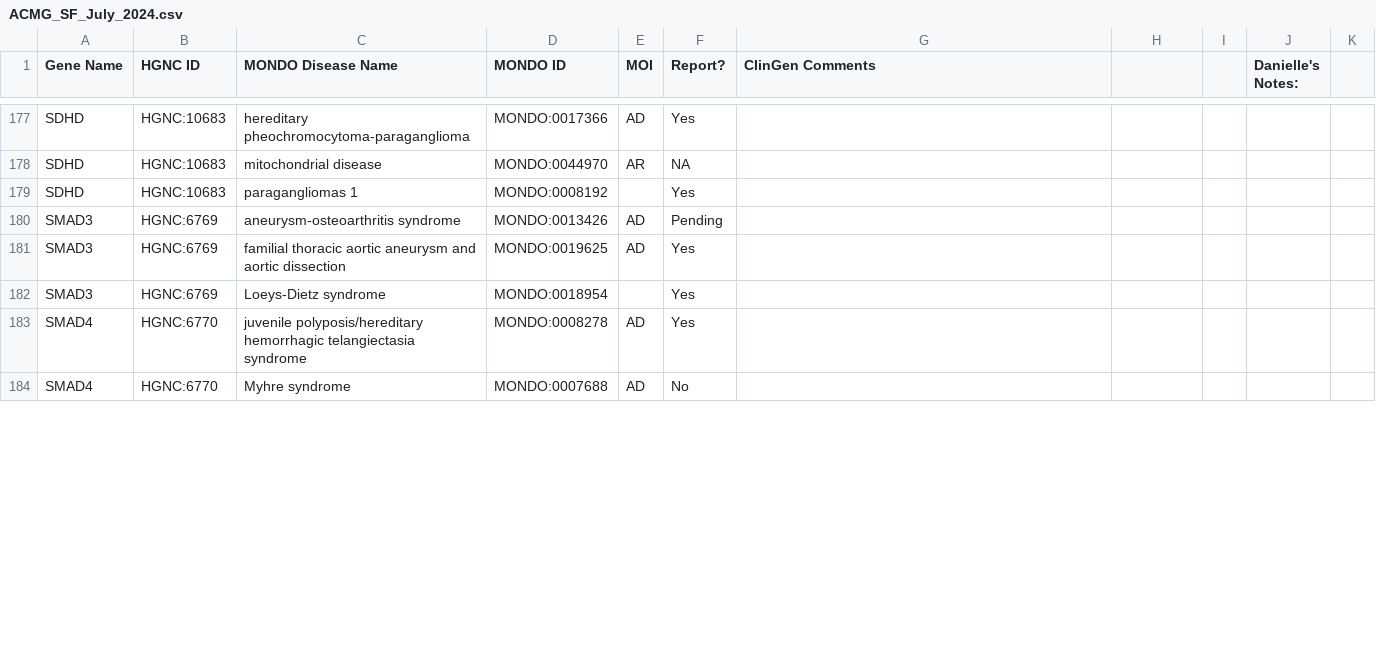
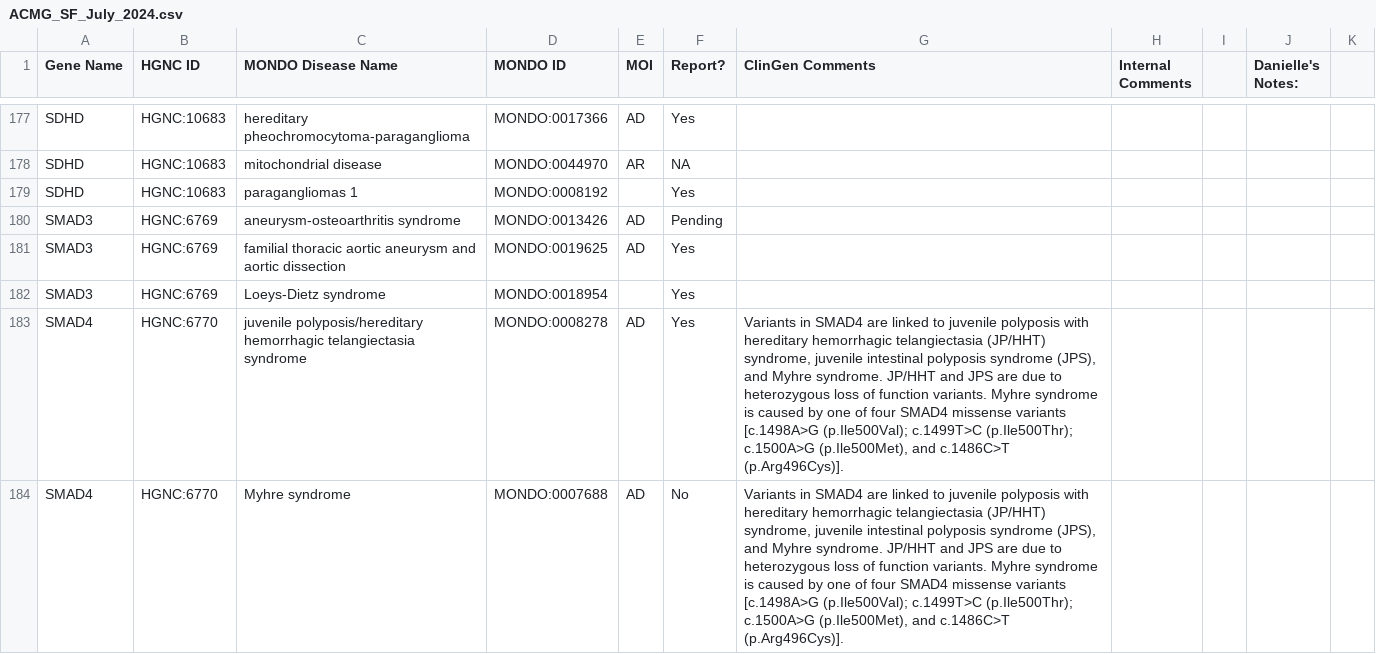
Before and after one commit to clingen-data-model/website-clinicalgenome-search, a CSV file: data/ACMG_SF_July_2024.csv, drawn as a sheet; only a part is shown, gaps mark what is left out; the diff covers the shown part only.

Commit message:
Additional changes for ACMG SF Page

```diff
--- a/data/ACMG_SF_July_2024.csv
+++ b/data/ACMG_SF_July_2024.csv
@@ -1 +1 @@
-Gene Name,HGNC ID,MONDO Disease Name,MONDO ID,MOI,Report? ,ClinGen Comments,,,Danielle's Notes:,
+Gene Name,HGNC ID,MONDO Disease Name,MONDO ID,MOI,Report? ,ClinGen Comments,Internal Comments,,Danielle's Notes:,
@@ -182,3 +182,3 @@ SMAD3,HGNC:6769,familial thoracic aortic aneurysm and aortic dissection,MONDO:00
 SMAD3,HGNC:6769,Loeys-Dietz syndrome,MONDO:0018954,,Yes,,,,,
-SMAD4,HGNC:6770,juvenile polyposis/hereditary hemorrhagic telangiectasia syndrome,MONDO:0008278,AD,Yes,,,,,
-SMAD4,HGNC:6770,Myhre syndrome,MONDO:0007688,AD,No,,,,,
+SMAD4,HGNC:6770,juvenile polyposis/hereditary hemorrhagic telangiectasia syndrome,MONDO:0008278,AD,Yes,"Variants in SMAD4 are linked to juvenile polyposis with hereditary hemorrhagic telangiectasia (JP/HHT) syndrome, juvenile intestinal polyposis syndrome (JPS), and Myhre syndrome. JP/HHT and JPS are due to heterozygous loss of function variants. Myhre syndrome is caused by one of four SMAD4 missense variants [c.1498A>G (p.Ile500Val); c.1499T>C (p.Ile500Thr); c.1500A>G (p.Ile500Met), and c.1486C>T (p.Arg496Cys)].",,,,
+SMAD4,HGNC:6770,Myhre syndrome,MONDO:0007688,AD,No,"Variants in SMAD4 are linked to juvenile polyposis with hereditary hemorrhagic telangiectasia (JP/HHT) syndrome, juvenile intestinal polyposis syndrome (JPS), and Myhre syndrome. JP/HHT and JPS are due to heterozygous loss of function variants. Myhre syndrome is caused by one of four SMAD4 missense variants [c.1498A>G (p.Ile500Val); c.1499T>C (p.Ile500Thr); c.1500A>G (p.Ile500Met), and c.1486C>T (p.Arg496Cys)].",,,,
```
Also changed, not shown: 5 edited cells elsewhere in this file, 5 other files.
